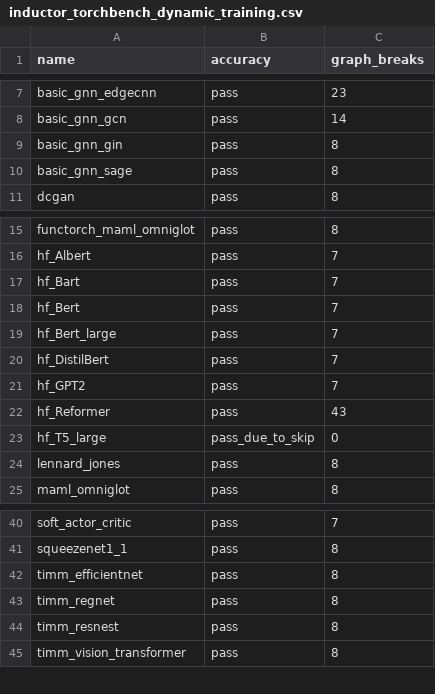
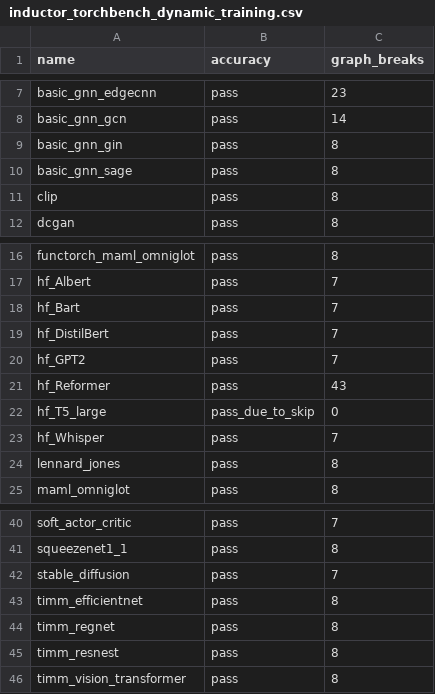
Before and after one commit to HabanaAI/pytorch-fork, a CSV file: benchmarks/dynamo/ci_expected_accuracy/inductor_torchbench_dynamic_training.csv, drawn as a sheet; only a part is shown, gaps mark what is left out.

Commit message:
update expected pass for torchbench dynamic (#106573)
fixes https://github.com/pytorch/pytorch/pull/106009#issuecomment-1664513049

Pull Request resolved: https://github.com/pytorch/pytorch/pull/106573
Approved by: https://github.com/cpuhrsch

```diff
--- a/benchmarks/dynamo/ci_expected_accuracy/inductor_torchbench_dynamic_training.csv
+++ b/benchmarks/dynamo/ci_expected_accuracy/inductor_torchbench_dynamic_training.csv
@@ -10,2 +10,3 @@ basic_gnn_gin,pass,8
 basic_gnn_sage,pass,8
+clip,pass,8
 dcgan,pass,8
@@ -17,4 +18,2 @@ hf_Albert,pass,7
 hf_Bart,pass,7
-hf_Bert,pass,7
-hf_Bert_large,pass,7
 hf_DistilBert,pass,7
@@ -23,2 +22,3 @@ hf_Reformer,pass,43
 hf_T5_large,pass_due_to_skip,0
+hf_Whisper,pass,7
 lennard_jones,pass,8
@@ -41,2 +41,3 @@ soft_actor_critic,pass,7
 squeezenet1_1,pass,8
+stable_diffusion,pass,7
 timm_efficientnet,pass,8
```
Also changed, not shown: benchmarks/dynamo/ci_expected_accuracy/inductor_torchbench_training.csv.
